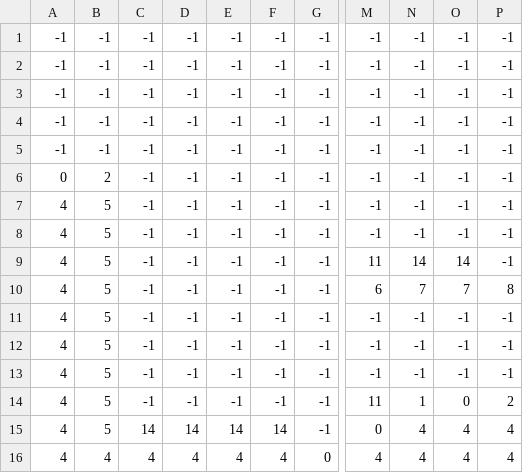
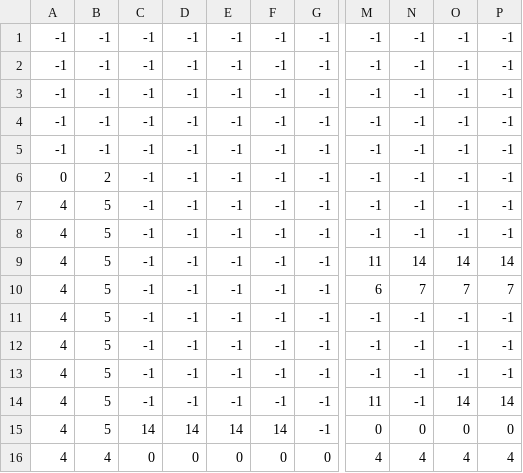
Before and after one commit to fangshipt/CONTRASHOOTER, a CSV file: level1_data.csv, drawn as a sheet; only a part is shown, gaps mark what is left out; the diff names each change by its address in the sheet, - before the commit and + after, or states it on an @@ line.

Commit message:
29.03

```diff
--- a/level1_data.csv
+++ b/level1_data.csv
-P9: -1
+P9: 14
-P10: 8
+P10: 7
-N14: 1
+N14: -1
-O14: 0
+O14: 14
-P14: 2
+P14: 14
-N15: 4
+N15: 0
-O15: 4
+O15: 0
-P15: 4
+P15: 0
-C16: 4
+C16: 0
-D16: 4
+D16: 0
-E16: 4
+E16: 0
-F16: 4
+F16: 0
```
